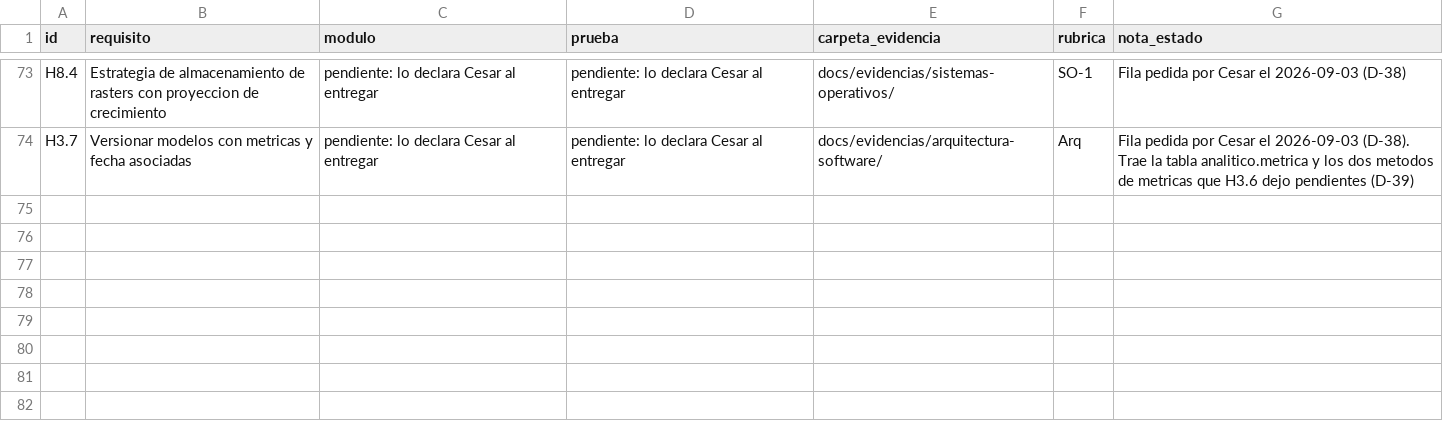
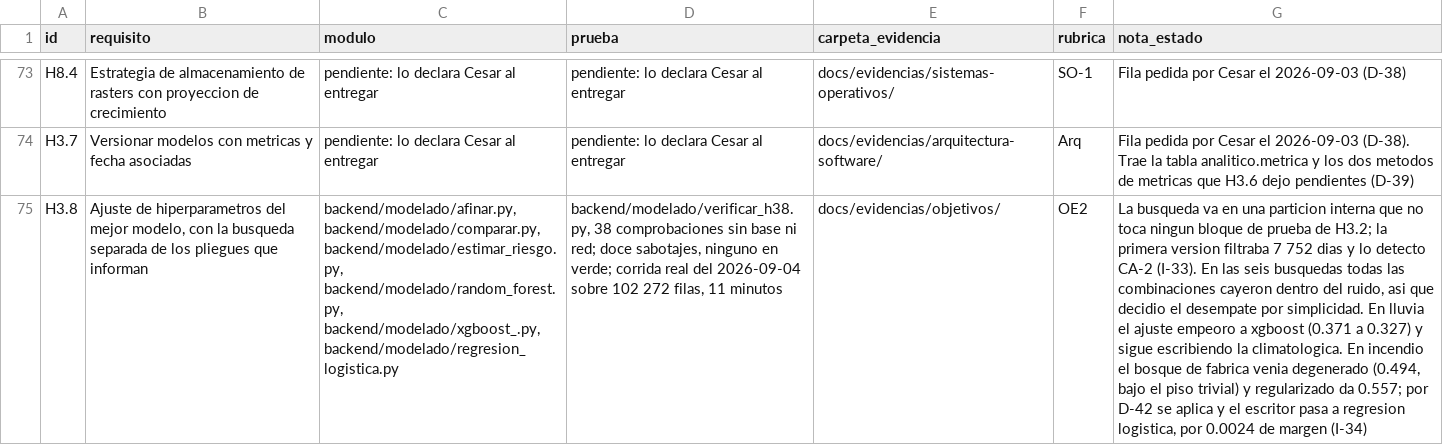
Before and after one commit to HumanoidCat/geoguardian, a CSV file: docs/trazabilidad.csv, drawn as a sheet; only a part is shown, gaps mark what is left out; the diff names each change by its address in the sheet, - before the commit and + after, or states it on an @@ line.

Commit message:
H3.8: ajuste de hiperparametros con la busqueda separada de los pliegues que informan

```diff
--- a/docs/trazabilidad.csv
+++ b/docs/trazabilidad.csv
+row 75: H3.8 | Ajuste de hiperparametros del mejor modelo, con la busqueda separada de los pliegues que informan | backend/modelado/afinar.py, backend/modelado/comparar.py, backend/modelado/estimar_riesgo.py, backend/modelado/random_forest.py, backend/modelado/xgboost_.py, backend/modelado/regresion_logistica.py | backend/modelado/verificar_h38.py, 38 comprobaciones sin base ni red; doce sabotajes, ninguno en verde; corrida real del 2026-09-04 sobre 102 272 filas, 11 minutos | docs/evidencias/objetivos/ | OE2 | La busqueda va en una particion interna que no toca ningun bloque de prueba de H3.2; la primera version filtraba 7 752 dias y lo detecto CA-2 (I-33). En las seis busquedas todas las combinaciones cayeron dentro del ruido, asi que decidio el desempate por simplicidad. En lluvia el ajuste empeoro a xgboost (0.371 a 0.327) y sigue escribiendo la climatologica. En incendio el bosque de fabrica venia degenerado (0.494, bajo el piso trivial) y regularizado da 0.557; por D-42 se aplica y el escritor pasa a regresion logistica, por 0.0024 de margen (I-34)
```
Also changed, not shown: 14 other files.
